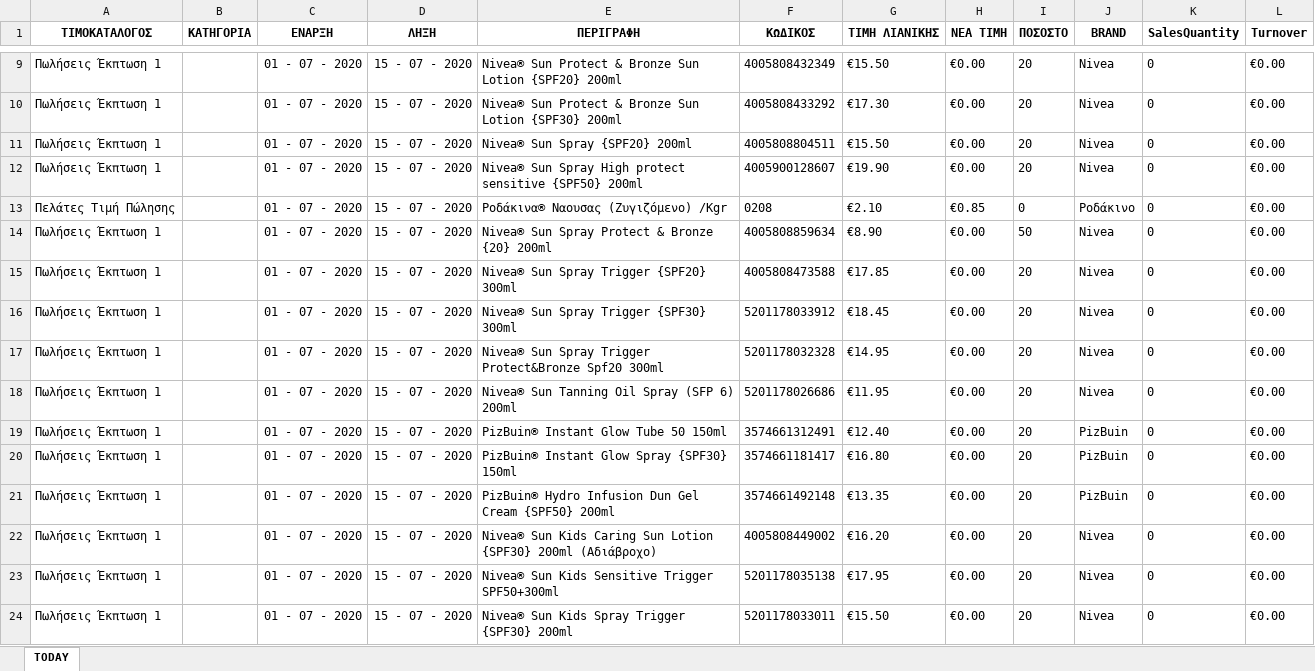
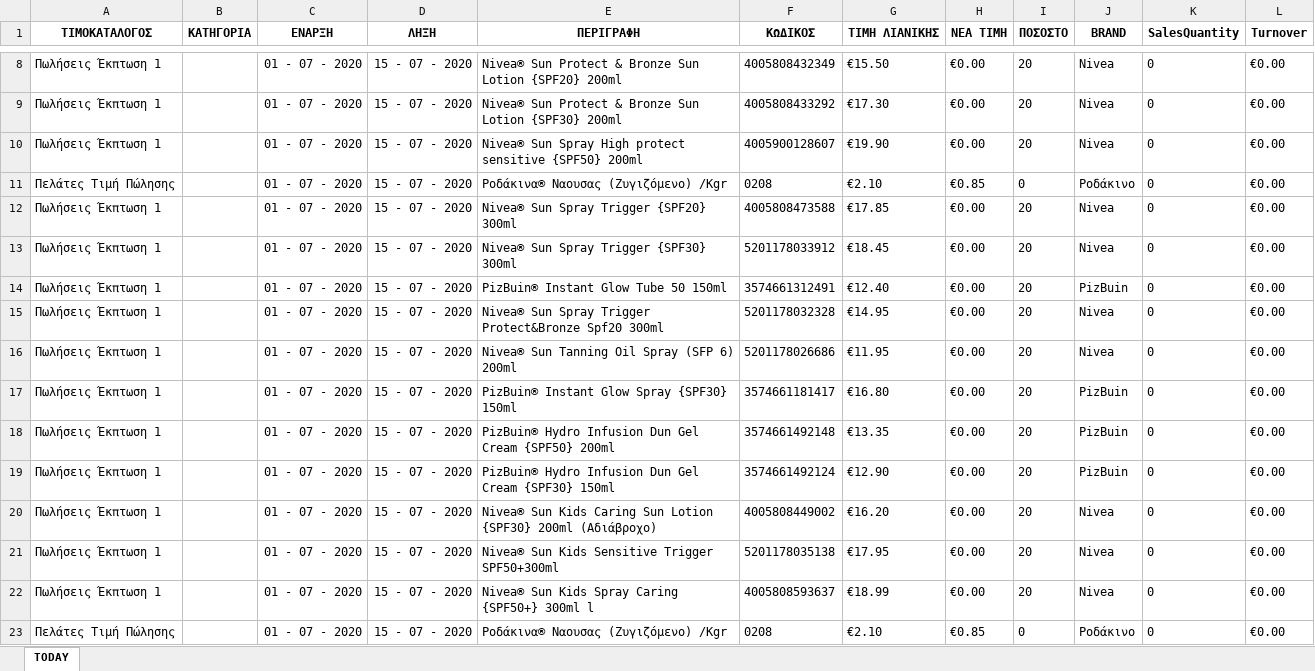
Before and after one commit to gitter-badger/Elounda_Market, an Excel workbook: A_DAILY_ΠΟΡΕΙΑ_ΤΙΜΟΚΑΤΑΛΟΓΟΥ_ΠΩΛΗΣΕΩΝ/excel/15.xlsx, sheet TODAY, drawn as a sheet; only a part is shown, gaps mark what is left out; the shorter side is filled out with more unchanged rows; values as stored, in another font and other column widths than the file's, no borders; conditional formats not drawn; removed rows and columns are numbered as before the commit, all else as after; the diff covers the shown part only; the diff names each change by its address in the sheet, - before the commit and + after, or states it on an @@ line.

```diff
--- a/A_DAILY_ΠΟΡΕΙΑ_ΤΙΜΟΚΑΤΑΛΟΓΟΥ_ΠΩΛΗΣΕΩΝ/excel/15.xlsx (sheet TODAY)
+++ b/A_DAILY_ΠΟΡΕΙΑ_ΤΙΜΟΚΑΤΑΛΟΓΟΥ_ΠΩΛΗΣΕΩΝ/excel/15.xlsx (sheet TODAY)
-row 11: Πωλήσεις Έκπτωση 1 |  | 01 - 07 - 2020 | 15 - 07 - 2020 | Nivea® Sun Spray {SPF20} 200ml | 4005808804511 | €15.50 | €0.00 | 20 | Nivea | 0 | €0.00
-row 14: Πωλήσεις Έκπτωση 1 |  | 01 - 07 - 2020 | 15 - 07 - 2020 | Nivea® Sun Spray Protect & Bronze {20} 200ml | 4005808859634 | €8.90 | €0.00 | 50 | Nivea | 0 | €0.00
@@ row 19 moved to row 14: Πωλήσεις Έκπτωση 1 @@
@@ row 25 moved to row 19: Πωλήσεις Έκπτωση 1 @@
-E22 (ΠΕΡΙΓΡΑΦΗ): Nivea® Sun Kids Spray Trigger {SPF30} 200ml
+E22 (ΠΕΡΙΓΡΑΦΗ): Nivea® Sun Kids Spray Caring {SPF50+} 300ml l
-F22 (ΚΩΔΙΚΟΣ): 5201178033011
+F22 (ΚΩΔΙΚΟΣ): 4005808593637
-G22 (ΤΙΜΗ ΛΙΑΝΙΚΗΣ): €15.50
+G22 (ΤΙΜΗ ΛΙΑΝΙΚΗΣ): €18.99
```
Also changed, not shown: 8 added rows, 6 removed rows, 9 moved rows and 37 edited cells elsewhere in this sheet, 5 other files.
